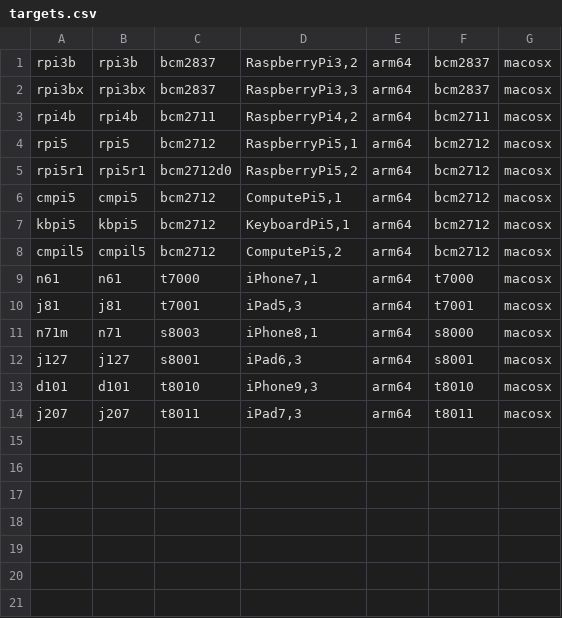
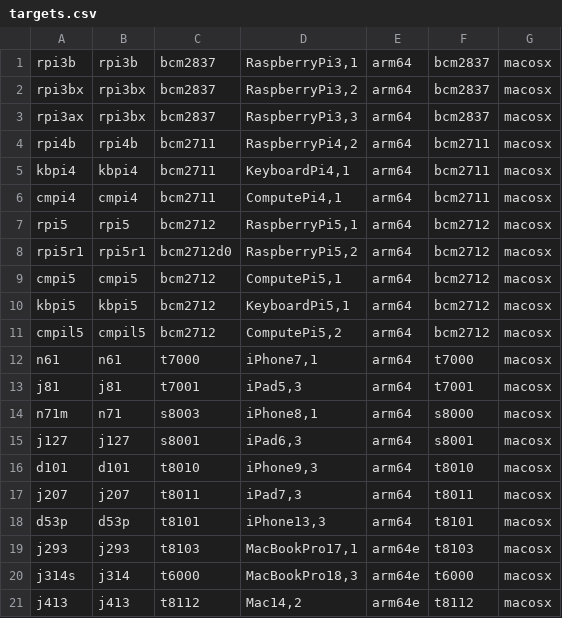
Before and after one commit to Zormeister/EmbeddedDeviceMap, a CSV file: targets.csv, drawn as a sheet.

Commit message:
targets: add more rpi defs, add more apple defs
list of SoCs and models added:
BCM2837 - Raspberry Pi 3A+
BCM2711  -  Raspberry Pi 400 + Raspberry Pi Compute Module 4
T8101 - iPhone 12 Pro
T8103 - 13-inch MacBook Pro
T6000 - 14-inch MacBook Pro
T8112 - 13-inch MacBook Air

```diff
--- a/targets.csv
+++ b/targets.csv
@@ -1,4 +1,7 @@
-rpi3b,rpi3b,bcm2837,"RaspberryPi3,2",arm64,bcm2837,macosx
-rpi3bx,rpi3bx,bcm2837,"RaspberryPi3,3",arm64,bcm2837,macosx
+rpi3b,rpi3b,bcm2837,"RaspberryPi3,1",arm64,bcm2837,macosx
+rpi3bx,rpi3bx,bcm2837,"RaspberryPi3,2",arm64,bcm2837,macosx
+rpi3ax,rpi3bx,bcm2837,"RaspberryPi3,3",arm64,bcm2837,macosx
 rpi4b,rpi4b,bcm2711,"RaspberryPi4,2",arm64,bcm2711,macosx
+kbpi4,kbpi4,bcm2711,"KeyboardPi4,1",arm64,bcm2711,macosx
+cmpi4,cmpi4,bcm2711,"ComputePi4,1",arm64,bcm2711,macosx
 rpi5,rpi5,bcm2712,"RaspberryPi5,1",arm64,bcm2712,macosx
@@ -14 +17,5 @@ d101,d101,t8010,"iPhone9,3",arm64,t8010,macosx
 j207,j207,t8011,"iPad7,3",arm64,t8011,macosx
+d53p,d53p,t8101,"iPhone13,3",arm64,t8101,macosx
+j293,j293,t8103,"MacBookPro17,1",arm64e,t8103,macosx
+j314s,j314,t6000,"MacBookPro18,3",arm64e,t6000,macosx
+j413,j413,t8112,"Mac14,2",arm64e,t8112,macosx
```
